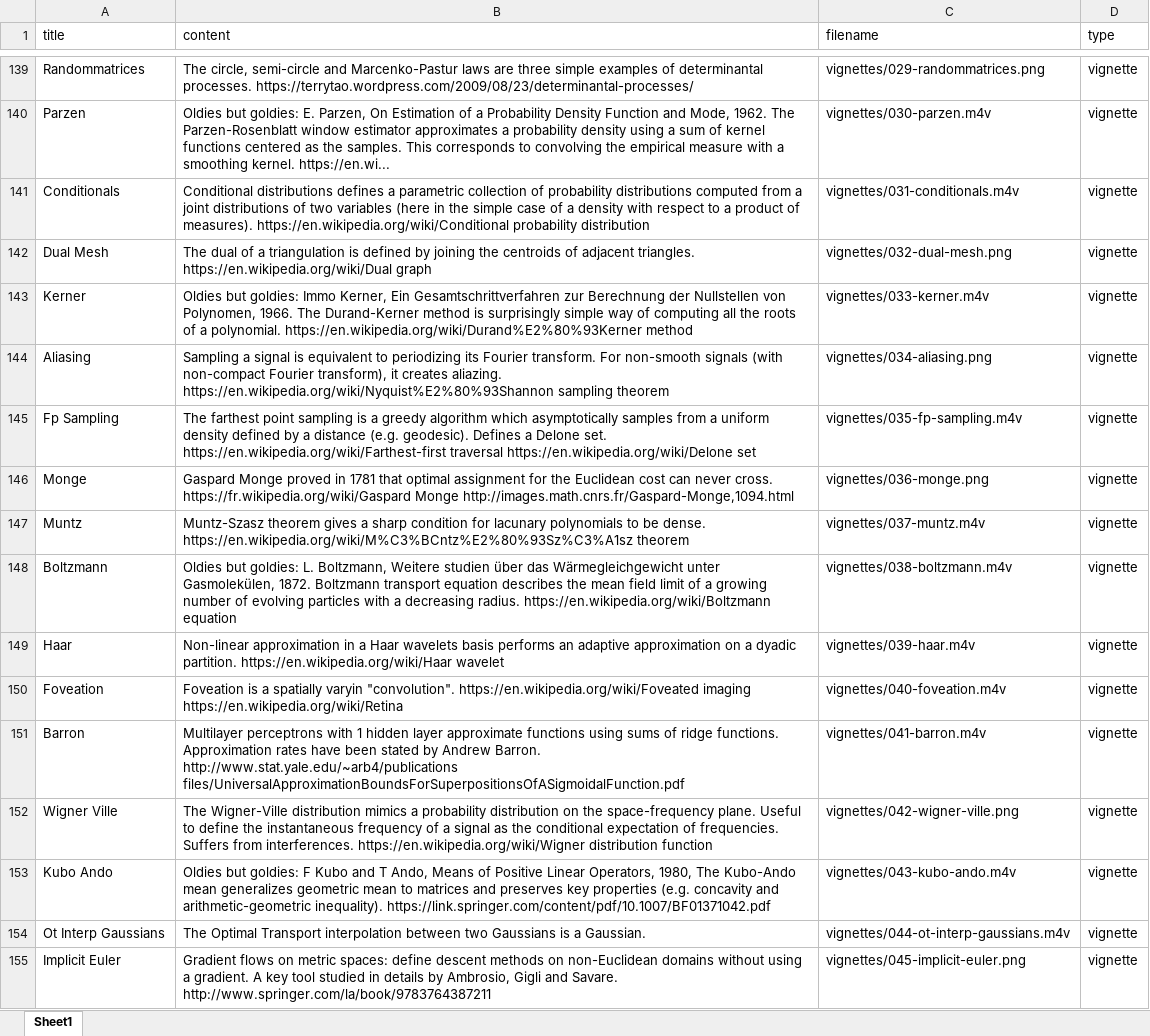
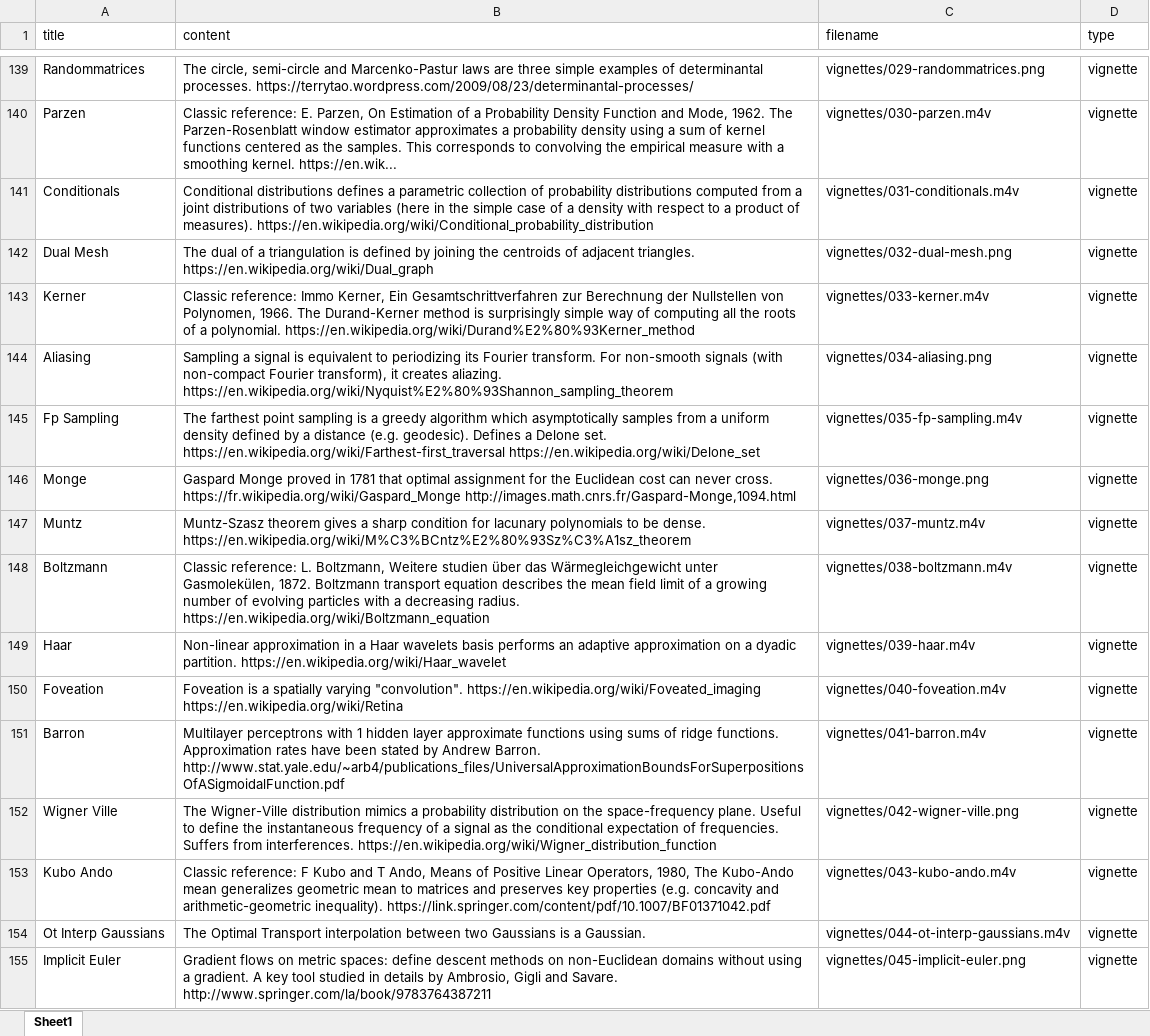
Before and after one commit to gpeyre/mathematical-nexus, an Excel workbook: database.xlsx, sheet Sheet1, drawn as a sheet; only a part is shown, gaps mark what is left out; values as stored, in another font and other column widths than the file's, no borders; the diff covers the shown part only; the diff names each change by its address in the sheet, - before the commit and + after, or states it on an @@ line.

```diff
--- a/database.xlsx (sheet Sheet1)
+++ b/database.xlsx (sheet Sheet1)
-B140 (content): Oldies but goldies: E. Parzen, On Estimation of a Probability Density Function and Mode, 1962. The Parzen-Rosenblatt window estimator approximates a probability density using a sum of kernel functions centered as the samples. This corresponds to convolving the empirical measure with a smoothing kernel. https://en.wi...
+B140 (content): Classic reference: E. Parzen, On Estimation of a Probability Density Function and Mode, 1962. The Parzen-Rosenblatt window estimator approximates a probability density using a sum of kernel functions centered as the samples. This corresponds to convolving the empirical measure with a smoothing kernel. https://en.wik...
-B141 (content): …of measures). https://en.wikipedia.org/wiki/Conditional probability distribution
+B141 (content): …of measures). https://en.wikipedia.org/wiki/Conditional_probability_distribution
-B142 (content): …adjacent triangles. https://en.wikipedia.org/wiki/Dual graph
+B142 (content): …adjacent triangles. https://en.wikipedia.org/wiki/Dual_graph
-B143 (content): Oldies but goldies: Immo Kerner, Ein Gesamtschrittverfahren zur Berechnung der Nullstellen von Polynomen, 1966. The Durand-Kerner method is surprisingly simple way of computing all the roots of a polynomial. https://en.wikipedia.org/wiki/Durand%E2%80%93Kerner method
+B143 (content): Classic reference: Immo Kerner, Ein Gesamtschrittverfahren zur Berechnung der Nullstellen von Polynomen, 1966. The Durand-Kerner method is surprisingly simple way of computing all the roots of a polynomial. https://en.wikipedia.org/wiki/Durand%E2%80%93Kerner_method
-B144 (content): …creates aliazing. https://en.wikipedia.org/wiki/Nyquist%E2%80%93Shannon sampling theorem
+B144 (content): …creates aliazing. https://en.wikipedia.org/wiki/Nyquist%E2%80%93Shannon_sampling_theorem
-B145 (content): …Delone set. https://en.wikipedia.org/wiki/Farthest-first traversal https://en.wikipedia.org/wiki/Delone set
+B145 (content): …Delone set. https://en.wikipedia.org/wiki/Farthest-first_traversal https://en.wikipedia.org/wiki/Delone_set
-B146 (content): …never cross. https://fr.wikipedia.org/wiki/Gaspard Monge http://images.math.cnrs.fr/Gaspard-Monge,1094.html
+B146 (content): …never cross. https://fr.wikipedia.org/wiki/Gaspard_Monge http://images.math.cnrs.fr/Gaspard-Monge,1094.html
-B147 (content): …be dense. https://en.wikipedia.org/wiki/M%C3%BCntz%E2%80%93Sz%C3%A1sz theorem
+B147 (content): …be dense. https://en.wikipedia.org/wiki/M%C3%BCntz%E2%80%93Sz%C3%A1sz_theorem
-B148 (content): Oldies but goldies: L. Boltzmann, Weitere studien über das Wärmegleichgewicht unter Gasmolekülen, 1872. Boltzmann transport equation describes the mean field limit of a growing number of evolving particles with a decreasing radius. https://en.wikipedia.org/wiki/Boltzmann equation
+B148 (content): Classic reference: L. Boltzmann, Weitere studien über das Wärmegleichgewicht unter Gasmolekülen, 1872. Boltzmann transport equation describes the mean field limit of a growing number of evolving particles with a decreasing radius. https://en.wikipedia.org/wiki/Boltzmann_equation
-B149 (content): …dyadic partition. https://en.wikipedia.org/wiki/Haar wavelet
+B149 (content): …dyadic partition. https://en.wikipedia.org/wiki/Haar_wavelet
-B150 (content): …a spatially varyin "convolution". https://en.wikipedia.org/wiki/Foveated imaging https://en.wikipedia.org/wiki/Retina
+B150 (content): …a spatially varying "convolution". https://en.wikipedia.org/wiki/Foveated_imaging https://en.wikipedia.org/wiki/Retina
-B151 (content): …Andrew Barron. http://www.stat.yale.edu/~arb4/publications files/UniversalApproximationBoundsForSuperpositionsOfASigmoidalFunction.pdf
+B151 (content): …Andrew Barron. http://www.stat.yale.edu/~arb4/publications_files/UniversalApproximationBoundsForSuperpositionsOfASigmoidalFunction.pdf
-B152 (content): …from interferences. https://en.wikipedia.org/wiki/Wigner distribution function
+B152 (content): …from interferences. https://en.wikipedia.org/wiki/Wigner_distribution_function
-B153 (content): Oldies but goldies: F Kubo…
+B153 (content): Classic reference: F Kubo…
```
Also changed, not shown: 1 removed row and 701 edited cells elsewhere in this sheet, 8 other files.
